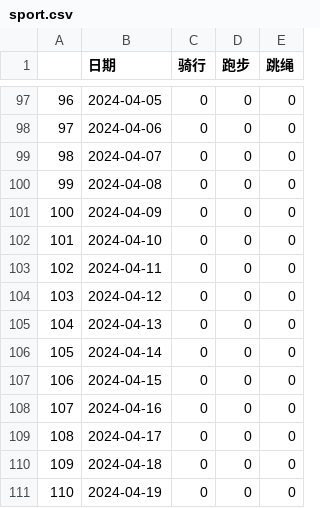
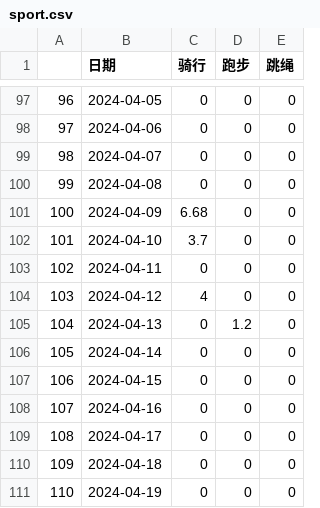
Before and after one commit to Shitao5/shitao-blog, a CSV file: content/summary/2024/sport.csv, drawn as a sheet; only a part is shown, gaps mark what is left out.

```diff
--- a/content/summary/2024/sport.csv
+++ b/content/summary/2024/sport.csv
@@ -100,7 +100,7 @@
 "99",2024-04-08,0,0,0
-"100",2024-04-09,0,0,0
-"101",2024-04-10,0,0,0
+"100",2024-04-09,6.68,0,0
+"101",2024-04-10,3.7,0,0
 "102",2024-04-11,0,0,0
-"103",2024-04-12,0,0,0
-"104",2024-04-13,0,0,0
+"103",2024-04-12,4,0,0
+"104",2024-04-13,0,1.2,0
 "105",2024-04-14,0,0,0
```
Also changed, not shown: 5 other files.
